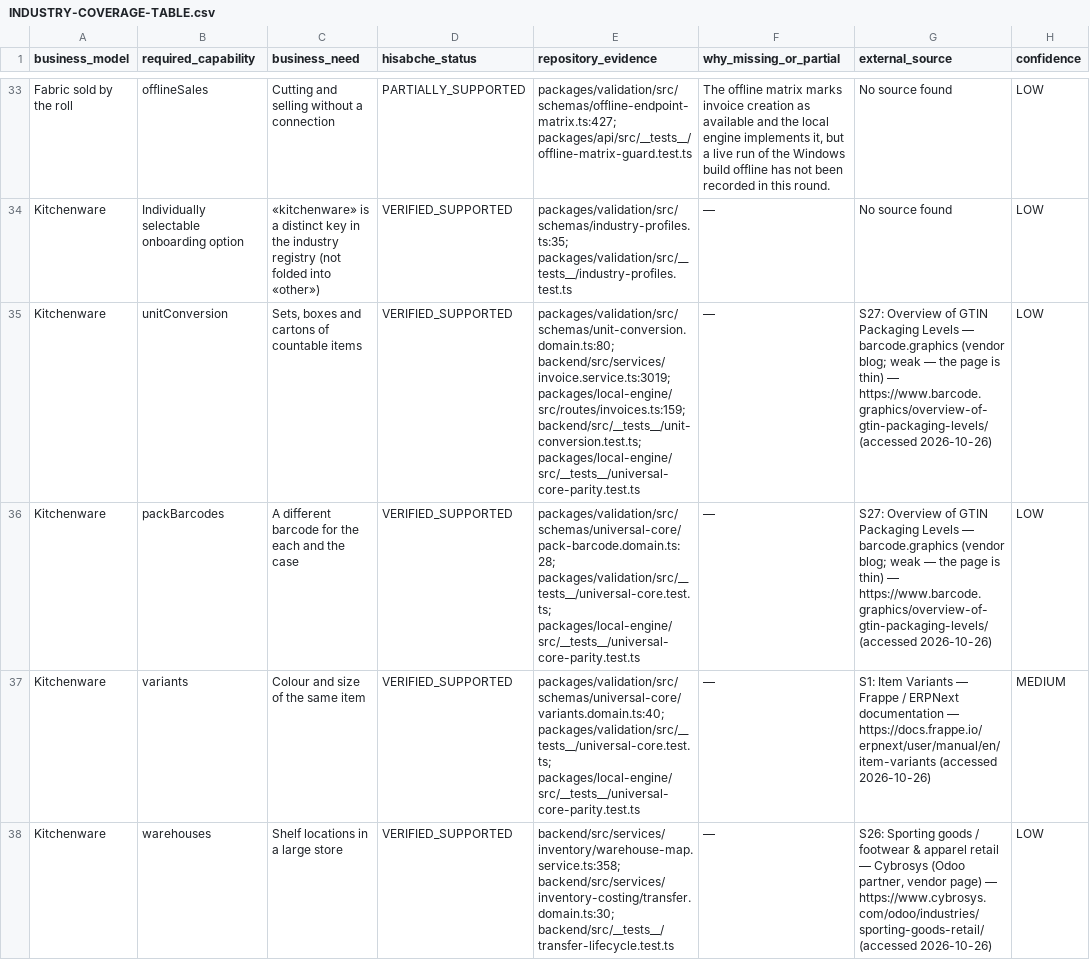
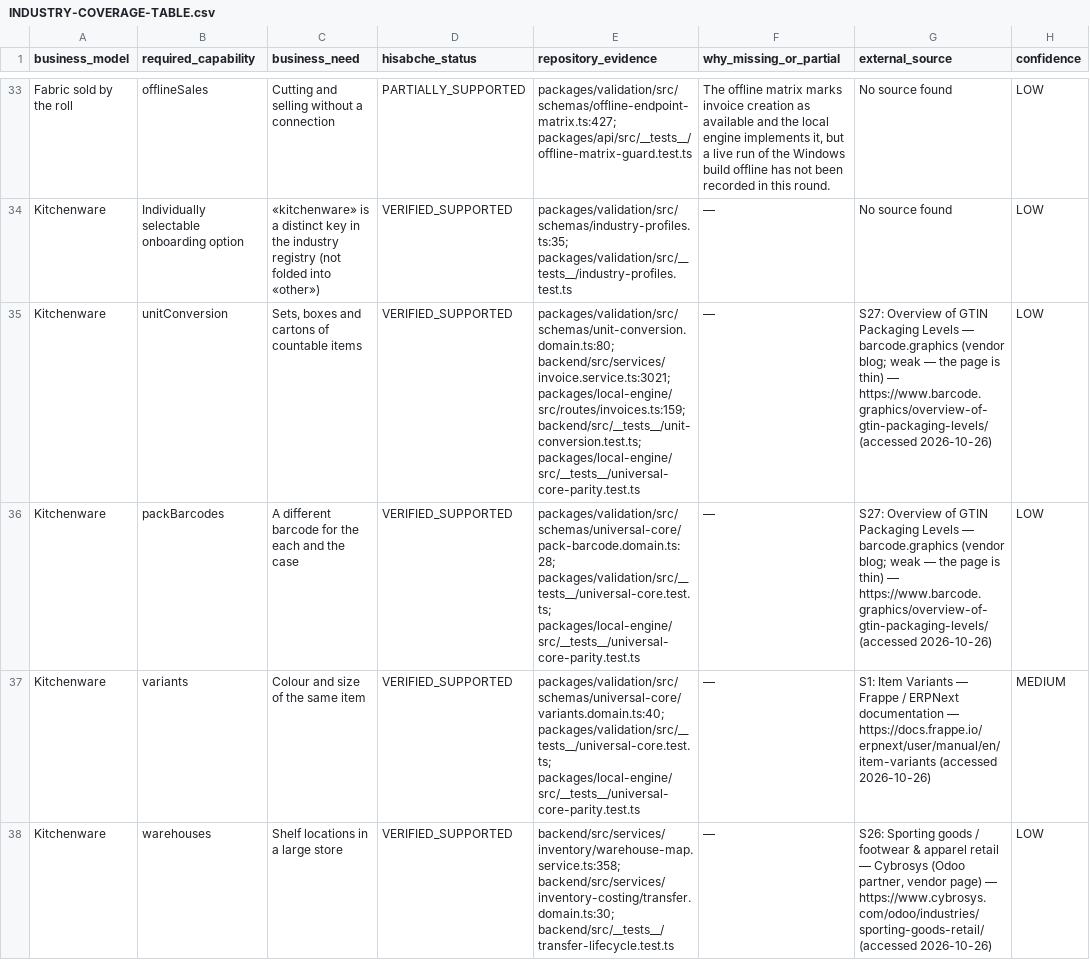
Before and after one commit to hamednourzaei/hisabche, a CSV file: docs/architecture/universal-core/INDUSTRY-COVERAGE-TABLE.csv, drawn as a sheet; only a part is shown, gaps mark what is left out; the diff covers the shown part only.

```diff
--- a/docs/architecture/universal-core/INDUSTRY-COVERAGE-TABLE.csv
+++ b/docs/architecture/universal-core/INDUSTRY-COVERAGE-TABLE.csv
@@ -34,3 +34,3 @@
 "Kitchenware","Individually selectable onboarding option","«kitchenware» is a distinct key in the industry registry (not folded into «other»)","VERIFIED_SUPPORTED","packages/validation/src/schemas/industry-profiles.ts:35; packages/validation/src/__tests__/industry-profiles.test.ts","—","No source found","LOW"
-"Kitchenware","unitConversion","Sets, boxes and cartons of countable items","VERIFIED_SUPPORTED","packages/validation/src/schemas/unit-conversion.domain.ts:80; backend/src/services/invoice.service.ts:3019; packages/local-engine/src/routes/invoices.ts:159; backend/src/__tests__/unit-conversion.test.ts; packages/local-engine/src/__tests__/universal-core-parity.test.ts","—","S27: Overview of GTIN Packaging Levels — barcode.graphics (vendor blog; weak — the page is thin) — https://www.barcode.graphics/overview-of-gtin-packaging-levels/ (accessed 2026-10-26)","LOW"
+"Kitchenware","unitConversion","Sets, boxes and cartons of countable items","VERIFIED_SUPPORTED","packages/validation/src/schemas/unit-conversion.domain.ts:80; backend/src/services/invoice.service.ts:3021; packages/local-engine/src/routes/invoices.ts:159; backend/src/__tests__/unit-conversion.test.ts; packages/local-engine/src/__tests__/universal-core-parity.test.ts","—","S27: Overview of GTIN Packaging Levels — barcode.graphics (vendor blog; weak — the page is thin) — https://www.barcode.graphics/overview-of-gtin-packaging-levels/ (accessed 2026-10-26)","LOW"
 "Kitchenware","packBarcodes","A different barcode for the each and the case","VERIFIED_SUPPORTED","packages/validation/src/schemas/universal-core/pack-barcode.domain.ts:28; packages/validation/src/__tests__/universal-core.test.ts; packages/local-engine/src/__tests__/universal-core-parity.test.ts","—","S27: Overview of GTIN Packaging Levels — barcode.graphics (vendor blog; weak — the page is thin) — https://www.barcode.graphics/overview-of-gtin-packaging-levels/ (accessed 2026-10-26)","LOW"
```
Also changed, not shown: 9 edited cells elsewhere in this file, docs/architecture/capability-matrix.csv, 28 other files.
